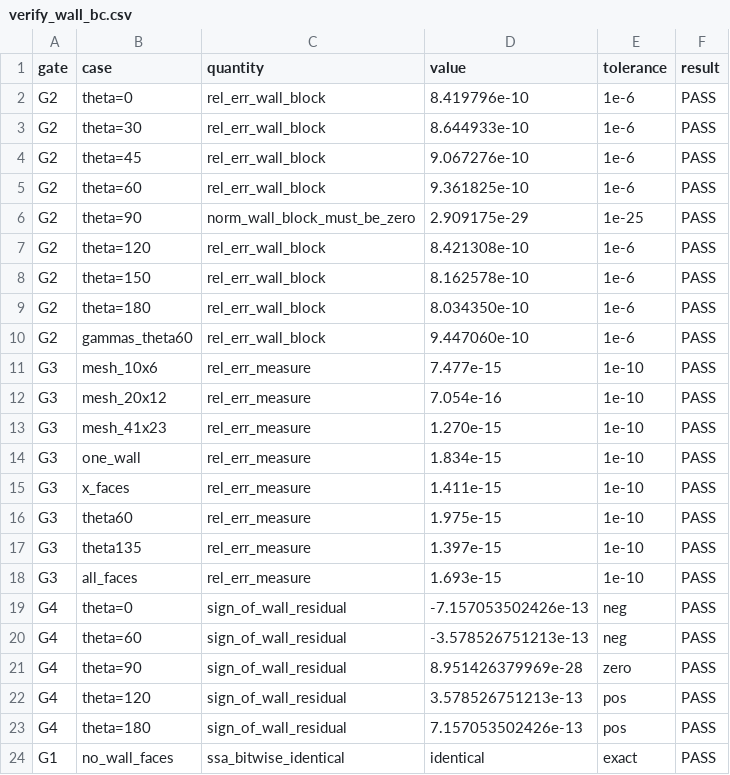
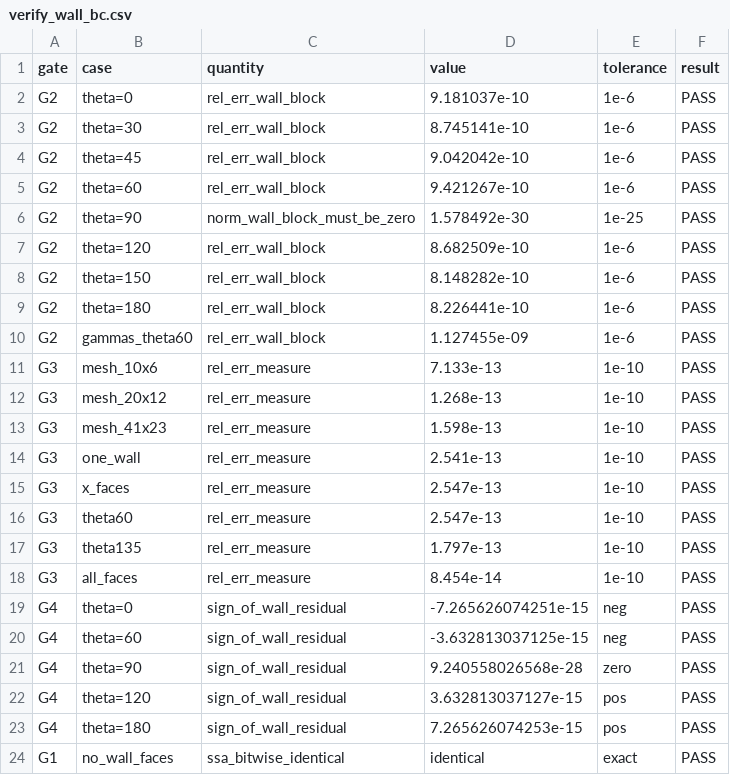
Before and after one commit to jackson-baglino/PetIGA-3.20, a CSV file: projects/lunar_cryosuction/studies/contact_angle/verification/verify_wall_bc.csv, drawn as a sheet.

```diff
--- a/projects/lunar_cryosuction/studies/contact_angle/verification/verify_wall_bc.csv
+++ b/projects/lunar_cryosuction/studies/contact_angle/verification/verify_wall_bc.csv
@@ -1,24 +1,24 @@
 gate,case,quantity,value,tolerance,result
-G2,theta=0,rel_err_wall_block,8.419796e-10,1e-6,PASS
-G2,theta=30,rel_err_wall_block,8.644933e-10,1e-6,PASS
-G2,theta=45,rel_err_wall_block,9.067276e-10,1e-6,PASS
-G2,theta=60,rel_err_wall_block,9.361825e-10,1e-6,PASS
-G2,theta=90,norm_wall_block_must_be_zero,2.909175e-29,1e-25,PASS
-G2,theta=120,rel_err_wall_block,8.421308e-10,1e-6,PASS
-G2,theta=150,rel_err_wall_block,8.162578e-10,1e-6,PASS
-G2,theta=180,rel_err_wall_block,8.034350e-10,1e-6,PASS
-G2,gammas_theta60,rel_err_wall_block,9.447060e-10,1e-6,PASS
-G3,mesh_10x6,rel_err_measure,7.477e-15,1e-10,PASS
-G3,mesh_20x12,rel_err_measure,7.054e-16,1e-10,PASS
-G3,mesh_41x23,rel_err_measure,1.270e-15,1e-10,PASS
-G3,one_wall,rel_err_measure,1.834e-15,1e-10,PASS
-G3,x_faces,rel_err_measure,1.411e-15,1e-10,PASS
-G3,theta60,rel_err_measure,1.975e-15,1e-10,PASS
-G3,theta135,rel_err_measure,1.397e-15,1e-10,PASS
-G3,all_faces,rel_err_measure,1.693e-15,1e-10,PASS
-G4,theta=0,sign_of_wall_residual,-7.157053502426e-13,neg,PASS
-G4,theta=60,sign_of_wall_residual,-3.578526751213e-13,neg,PASS
-G4,theta=90,sign_of_wall_residual,8.951426379969e-28,zero,PASS
-G4,theta=120,sign_of_wall_residual,3.578526751213e-13,pos,PASS
-G4,theta=180,sign_of_wall_residual,7.157053502426e-13,pos,PASS
+G2,theta=0,rel_err_wall_block,9.181037e-10,1e-6,PASS
+G2,theta=30,rel_err_wall_block,8.745141e-10,1e-6,PASS
+G2,theta=45,rel_err_wall_block,9.042042e-10,1e-6,PASS
+G2,theta=60,rel_err_wall_block,9.421267e-10,1e-6,PASS
+G2,theta=90,norm_wall_block_must_be_zero,1.578492e-30,1e-25,PASS
+G2,theta=120,rel_err_wall_block,8.682509e-10,1e-6,PASS
+G2,theta=150,rel_err_wall_block,8.148282e-10,1e-6,PASS
+G2,theta=180,rel_err_wall_block,8.226441e-10,1e-6,PASS
+G2,gammas_theta60,rel_err_wall_block,1.127455e-09,1e-6,PASS
+G3,mesh_10x6,rel_err_measure,7.133e-13,1e-10,PASS
+G3,mesh_20x12,rel_err_measure,1.268e-13,1e-10,PASS
+G3,mesh_41x23,rel_err_measure,1.598e-13,1e-10,PASS
+G3,one_wall,rel_err_measure,2.541e-13,1e-10,PASS
+G3,x_faces,rel_err_measure,2.547e-13,1e-10,PASS
+G3,theta60,rel_err_measure,2.547e-13,1e-10,PASS
+G3,theta135,rel_err_measure,1.797e-13,1e-10,PASS
+G3,all_faces,rel_err_measure,8.454e-14,1e-10,PASS
+G4,theta=0,sign_of_wall_residual,-7.265626074251e-15,neg,PASS
+G4,theta=60,sign_of_wall_residual,-3.632813037125e-15,neg,PASS
+G4,theta=90,sign_of_wall_residual,9.240558026568e-28,zero,PASS
+G4,theta=120,sign_of_wall_residual,3.632813037127e-15,pos,PASS
+G4,theta=180,sign_of_wall_residual,7.265626074253e-15,pos,PASS
 G1,no_wall_faces,ssa_bitwise_identical,identical,exact,PASS
```
Also changed, not shown: 5 other files.
